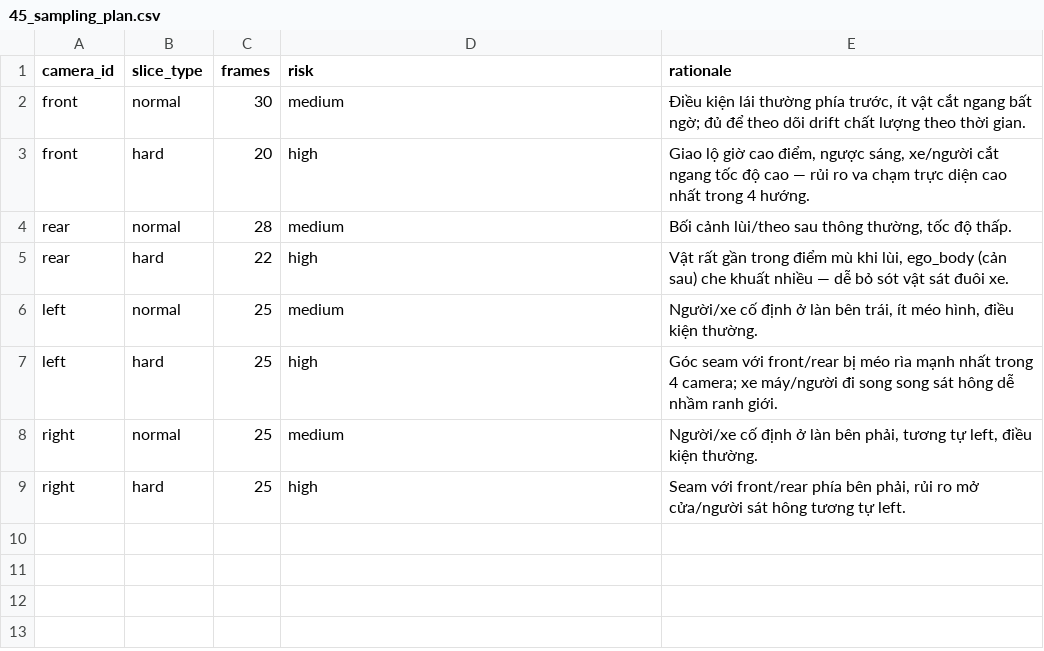
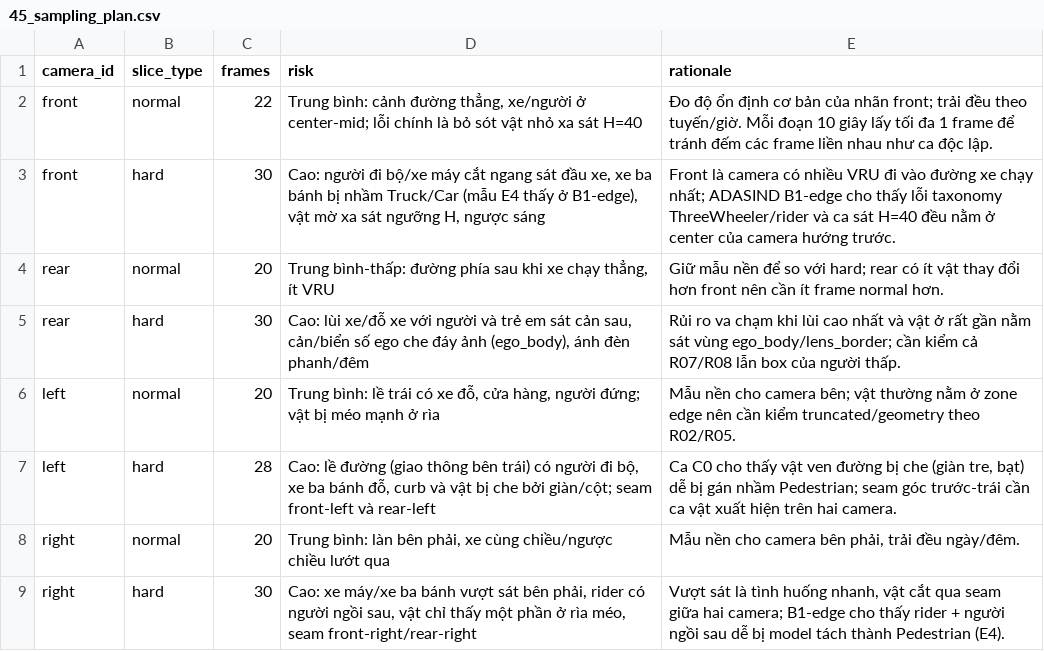
Before and after one commit to toilatrung/AE-Annotation-Engineer, a CSV file: submission/45_sampling_plan.csv, drawn as a sheet.

```diff
--- a/submission/45_sampling_plan.csv
+++ b/submission/45_sampling_plan.csv
@@ -1,9 +1,9 @@
 camera_id,slice_type,frames,risk,rationale
-front,normal,30,medium,"Điều kiện lái thường phía trước, ít vật cắt ngang bất ngờ; đủ để theo dõi drift chất lượng theo thời gian."
-front,hard,20,high,"Giao lộ giờ cao điểm, ngược sáng, xe/người cắt ngang tốc độ cao — rủi ro va chạm trực diện cao nhất trong 4 hướng."
-rear,normal,28,medium,"Bối cảnh lùi/theo sau thông thường, tốc độ thấp."
-rear,hard,22,high,"Vật rất gần trong điểm mù khi lùi, ego_body (cản sau) che khuất nhiều — dễ bỏ sót vật sát đuôi xe."
-left,normal,25,medium,"Người/xe cố định ở làn bên trái, ít méo hình, điều kiện thường."
-left,hard,25,high,"Góc seam với front/rear bị méo rìa mạnh nhất trong 4 camera; xe máy/người đi song song sát hông dễ nhầm ranh giới."
-right,normal,25,medium,"Người/xe cố định ở làn bên phải, tương tự left, điều kiện thường."
-right,hard,25,high,"Seam với front/rear phía bên phải, rủi ro mở cửa/người sát hông tương tự left."
+front,normal,22,"Trung bình: cảnh đường thẳng, xe/người ở center-mid; lỗi chính là bỏ sót vật nhỏ xa sát H=40","Đo độ ổn định cơ bản của nhãn front; trải đều theo tuyến/giờ. Mỗi đoạn 10 giây lấy tối đa 1 frame để tránh đếm các frame liền nhau như ca độc lập."
+front,hard,30,"Cao: người đi bộ/xe máy cắt ngang sát đầu xe, xe ba bánh bị nhầm Truck/Car (mẫu E4 thấy ở B1-edge), vật mờ xa sát ngưỡng H, ngược sáng","Front là camera có nhiều VRU đi vào đường xe chạy nhất; ADASIND B1-edge cho thấy lỗi taxonomy ThreeWheeler/rider và ca sát H=40 đều nằm ở center của camera hướng trước."
+rear,normal,20,"Trung bình-thấp: đường phía sau khi xe chạy thẳng, ít VRU","Giữ mẫu nền để so với hard; rear có ít vật thay đổi hơn front nên cần ít frame normal hơn."
+rear,hard,30,"Cao: lùi xe/đỗ xe với người và trẻ em sát cản sau, cản/biển số ego che đáy ảnh (ego_body), ánh đèn phanh/đêm","Rủi ro va chạm khi lùi cao nhất và vật ở rất gần nằm sát vùng ego_body/lens_border; cần kiểm cả R07/R08 lẫn box của người thấp."
+left,normal,20,"Trung bình: lề trái có xe đỗ, cửa hàng, người đứng; vật bị méo mạnh ở rìa","Mẫu nền cho camera bên; vật thường nằm ở zone edge nên cần kiểm truncated/geometry theo R02/R05."
+left,hard,28,"Cao: lề đường (giao thông bên trái) có người đi bộ, xe ba bánh đỗ, curb và vật bị che bởi giàn/cột; seam front-left và rear-left","Ca C0 cho thấy vật ven đường bị che (giàn tre, bạt) dễ bị gán nhầm Pedestrian; seam góc trước-trái cần ca vật xuất hiện trên hai camera."
+right,normal,20,"Trung bình: làn bên phải, xe cùng chiều/ngược chiều lướt qua","Mẫu nền cho camera bên phải, trải đều ngày/đêm."
+right,hard,30,"Cao: xe máy/xe ba bánh vượt sát bên phải, rider có người ngồi sau, vật chỉ thấy một phần ở rìa méo, seam front-right/rear-right","Vượt sát là tình huống nhanh, vật cắt qua seam giữa hai camera; B1-edge cho thấy rider + người ngồi sau dễ bị model tách thành Pedestrian (E4)."
```
Also changed, not shown: submission/40_decision_log.csv, submission/findings.csv, 43 other files.
